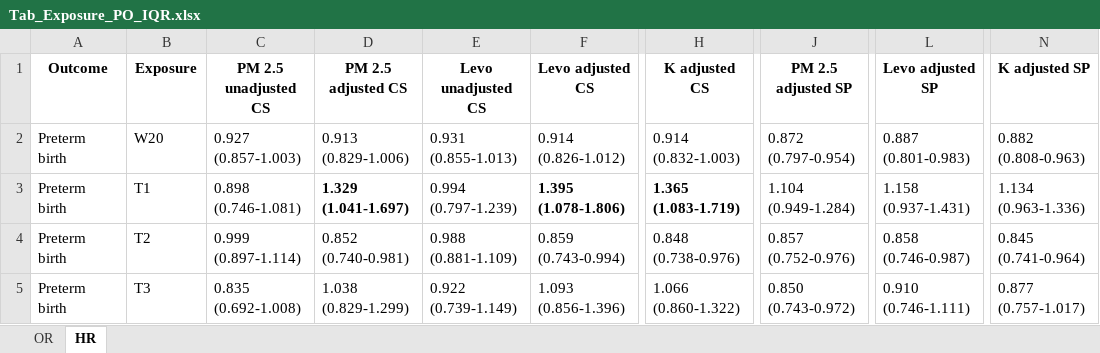
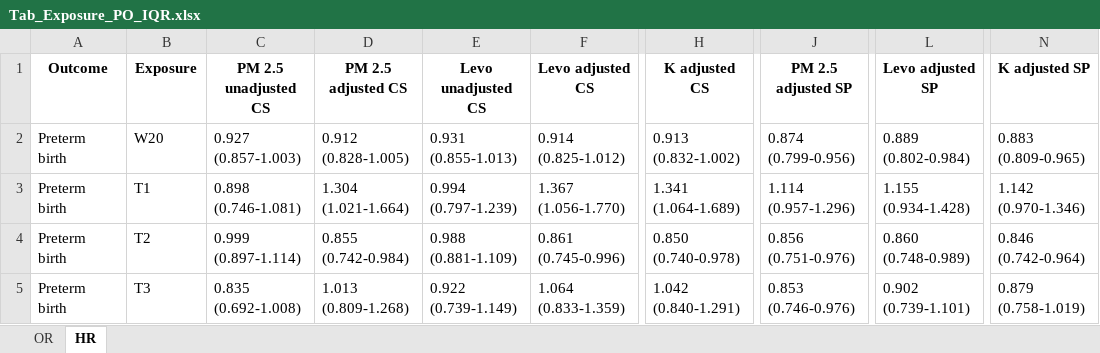
Before and after one commit to ClimChange-NewbornHealth/Pollution_PerinatalOutcomes_Temuco26, an Excel workbook: 03_Output/Models/Tables/Tab_Exposure_PO_IQR.xlsx, sheet HR, drawn as a sheet; only a part is shown, gaps mark what is left out; values as stored, in another font and other column widths than the file's, no borders; the diff covers the shown part only; the diff names each change by its address in the sheet, - before the commit and + after, or states it on an @@ line.

```diff
--- a/03_Output/Models/Tables/Tab_Exposure_PO_IQR.xlsx (sheet HR)
+++ b/03_Output/Models/Tables/Tab_Exposure_PO_IQR.xlsx (sheet HR)
-D2 (PM 2.5 adjusted CS): 0.913 (0.829-1.006)
+D2 (PM 2.5 adjusted CS): 0.912 (0.828-1.005)
-F2 (Levo adjusted CS): 0.914 (0.826-1.012)
+F2 (Levo adjusted CS): 0.914 (0.825-1.012)
-H2 (K adjusted CS): 0.914 (0.832-1.003)
+H2 (K adjusted CS): 0.913 (0.832-1.002)
-J2 (PM 2.5 adjusted SP): 0.872 (0.797-0.954)
+J2 (PM 2.5 adjusted SP): 0.874 (0.799-0.956)
-L2 (Levo adjusted SP): 0.887 (0.801-0.983)
+L2 (Levo adjusted SP): 0.889 (0.802-0.984)
-N2 (K adjusted SP): 0.882 (0.808-0.963)
+N2 (K adjusted SP): 0.883 (0.809-0.965)
-D3 (PM 2.5 adjusted CS): 1.329 (1.041-1.697)
+D3 (PM 2.5 adjusted CS): 1.304 (1.021-1.664)
-D3 bold: on
+D3 bold: off
-F3 (Levo adjusted CS): 1.395 (1.078-1.806)
+F3 (Levo adjusted CS): 1.367 (1.056-1.770)
-F3 bold: on
+F3 bold: off
-H3 (K adjusted CS): 1.365 (1.083-1.719)
+H3 (K adjusted CS): 1.341 (1.064-1.689)
-H3 bold: on
+H3 bold: off
-J3 (PM 2.5 adjusted SP): 1.104 (0.949-1.284)
+J3 (PM 2.5 adjusted SP): 1.114 (0.957-1.296)
-L3 (Levo adjusted SP): 1.158 (0.937-1.431)
+L3 (Levo adjusted SP): 1.155 (0.934-1.428)
-N3 (K adjusted SP): 1.134 (0.963-1.336)
+N3 (K adjusted SP): 1.142 (0.970-1.346)
-D4 (PM 2.5 adjusted CS): 0.852 (0.740-0.981)
+D4 (PM 2.5 adjusted CS): 0.855 (0.742-0.984)
-F4 (Levo adjusted CS): 0.859 (0.743-0.994)
+F4 (Levo adjusted CS): 0.861 (0.745-0.996)
-H4 (K adjusted CS): 0.848 (0.738-0.976)
+H4 (K adjusted CS): 0.850 (0.740-0.978)
-J4 (PM 2.5 adjusted SP): 0.857 (0.752-0.976)
+J4 (PM 2.5 adjusted SP): 0.856 (0.751-0.976)
-L4 (Levo adjusted SP): 0.858 (0.746-0.987)
+L4 (Levo adjusted SP): 0.860 (0.748-0.989)
-N4 (K adjusted SP): 0.845 (0.741-0.964)
+N4 (K adjusted SP): 0.846 (0.742-0.964)
-D5 (PM 2.5 adjusted CS): 1.038 (0.829-1.299)
+D5 (PM 2.5 adjusted CS): 1.013 (0.809-1.268)
-F5 (Levo adjusted CS): 1.093 (0.856-1.396)
+F5 (Levo adjusted CS): 1.064 (0.833-1.359)
-H5 (K adjusted CS): 1.066 (0.860-1.322)
+H5 (K adjusted CS): 1.042 (0.840-1.291)
-J5 (PM 2.5 adjusted SP): 0.850 (0.743-0.972)
+J5 (PM 2.5 adjusted SP): 0.853 (0.746-0.976)
-L5 (Levo adjusted SP): 0.910 (0.746-1.111)
+L5 (Levo adjusted SP): 0.902 (0.739-1.101)
-N5 (K adjusted SP): 0.877 (0.757-1.017)
+N5 (K adjusted SP): 0.879 (0.758-1.019)
```
Also changed, not shown: 30 added rows and 6 edited cells elsewhere in this sheet, sheet OR, hidden cells, 03_Output/Models/Exposure_models_PO_logit_cox.xlsx, 03_Output/Models/List_models_exposure_PO.xlsx, 53 other files.
